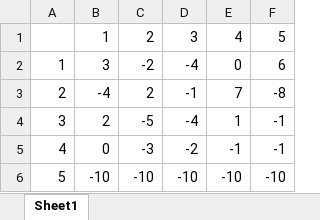
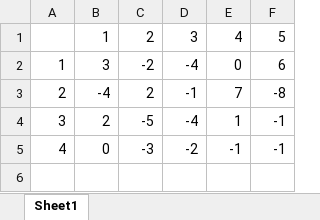
Before and after one commit to JonasESmith/Operation_Research, an Excel workbook: Projects/Project_5/game_four.xlsx, sheet Sheet1, drawn as a sheet; values as stored, in another font and other column widths than the file's, no borders; the diff names each change by its address in the sheet, - before the commit and + after, or states it on an @@ line.

```diff
--- a/Projects/Project_5/game_four.xlsx (sheet Sheet1)
+++ b/Projects/Project_5/game_four.xlsx (sheet Sheet1)
-row 6: 5 | -10 | -10 | -10 | -10 | -10
```
Also changed, not shown: 7 other files.
